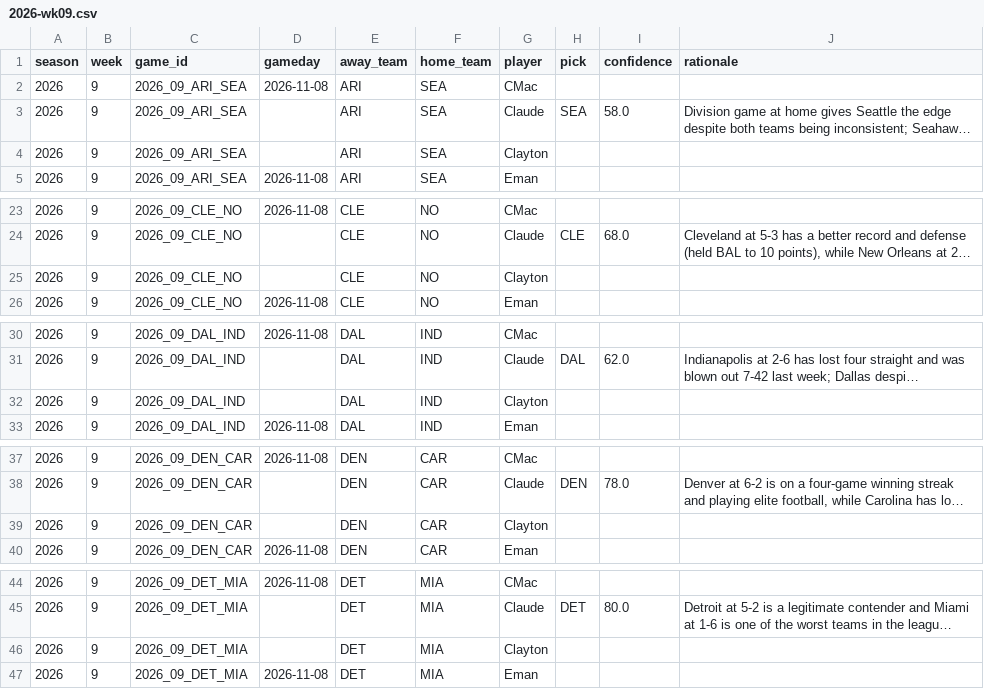
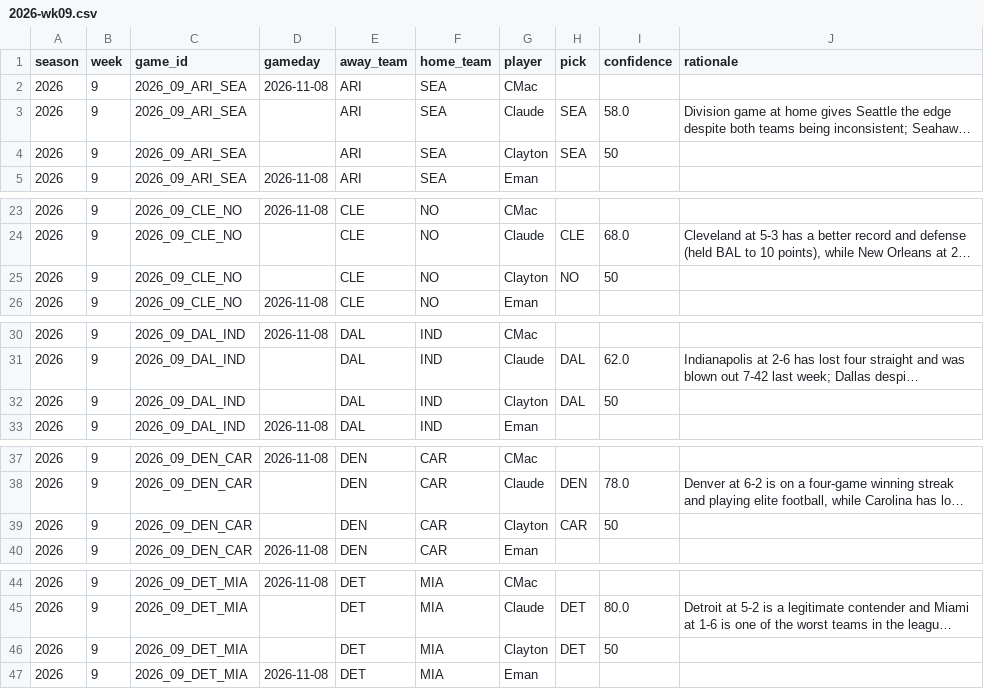
Before and after one commit to JimmyMick/nfl-pickem, a CSV file: predictions/picks/2026-wk09.csv, drawn as a sheet; only a part is shown, gaps mark what is left out; long unchanged cells end in …; the diff covers the shown part only; the diff names each change by its address in the sheet, - before the commit and + after, or states it on an @@ line.

Commit message:
picks: Clayton 2026 wk09

```diff
--- a/predictions/picks/2026-wk09.csv
+++ b/predictions/picks/2026-wk09.csv
-H4 (pick): (empty)
+H4 (pick): SEA
-I4 (confidence): (empty)
+I4 (confidence): 50
-H25 (pick): (empty)
+H25 (pick): NO
-I25 (confidence): (empty)
+I25 (confidence): 50
-H32 (pick): (empty)
+H32 (pick): DAL
-I32 (confidence): (empty)
+I32 (confidence): 50
-H39 (pick): (empty)
+H39 (pick): CAR
-I39 (confidence): (empty)
+I39 (confidence): 50
-H46 (pick): (empty)
+H46 (pick): DET
-I46 (confidence): (empty)
+I46 (confidence): 50
```
Also changed, not shown: 12 edited cells elsewhere in this file.
